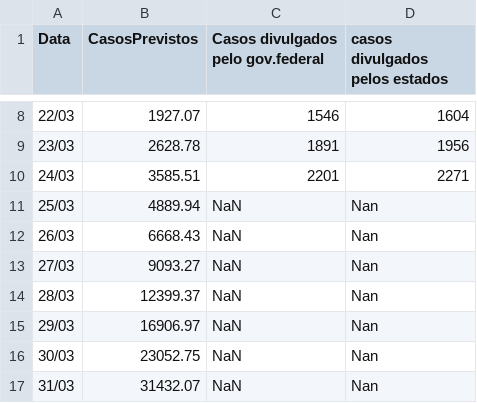
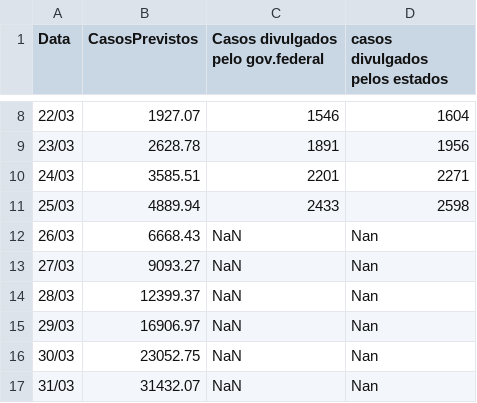
Before and after one commit to vinybrasil/TimeSeries, a CSV file: coronaPrevistoBrasil.csv, drawn as a sheet; only a part is shown, gaps mark what is left out.

Commit message:
Update coronaPrevistoBrasil.csv

```diff
--- a/coronaPrevistoBrasil.csv
+++ b/coronaPrevistoBrasil.csv
@@ -10,3 +10,3 @@ Data,CasosPrevistos,Casos divulgados pelo gov.federal,casos divulgados pelos est
 24/03,3585.51,2201,2271
-25/03,4889.94,NaN,Nan
+25/03,4889.94,2433,2598
 26/03,6668.43,NaN,Nan
```
